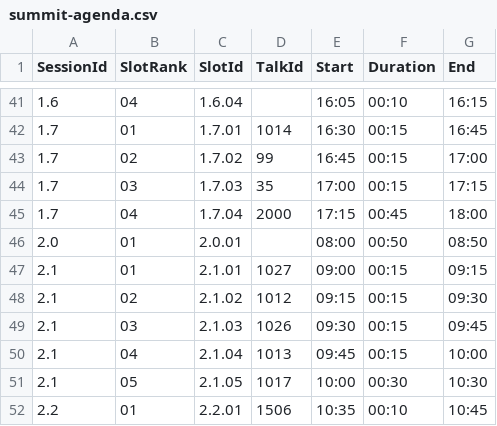
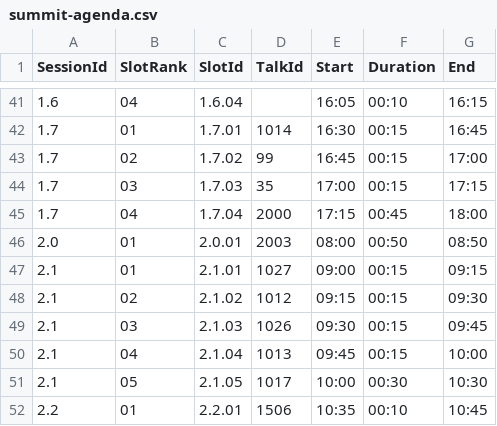
Before and after one commit to riscv-europe/summit-website-development, a CSV file: _data/summit-agenda.csv, drawn as a sheet; only a part is shown, gaps mark what is left out.

```diff
--- a/_data/summit-agenda.csv
+++ b/_data/summit-agenda.csv
@@ -45,3 +45,3 @@ SessionId,SlotRank,SlotId,TalkId,Start,Duration,End
 1.7,04,1.7.04,2000,17:15,00:45,18:00
-2.0,01,2.0.01,,08:00,00:50,08:50
+2.0,01,2.0.01,2003,08:00,00:50,08:50
 2.1,01,2.1.01,1027,09:00,00:15,09:15
```
Also changed, not shown: _data/panels-details.csv, _data/posters-agenda.csv, 1 other file.
